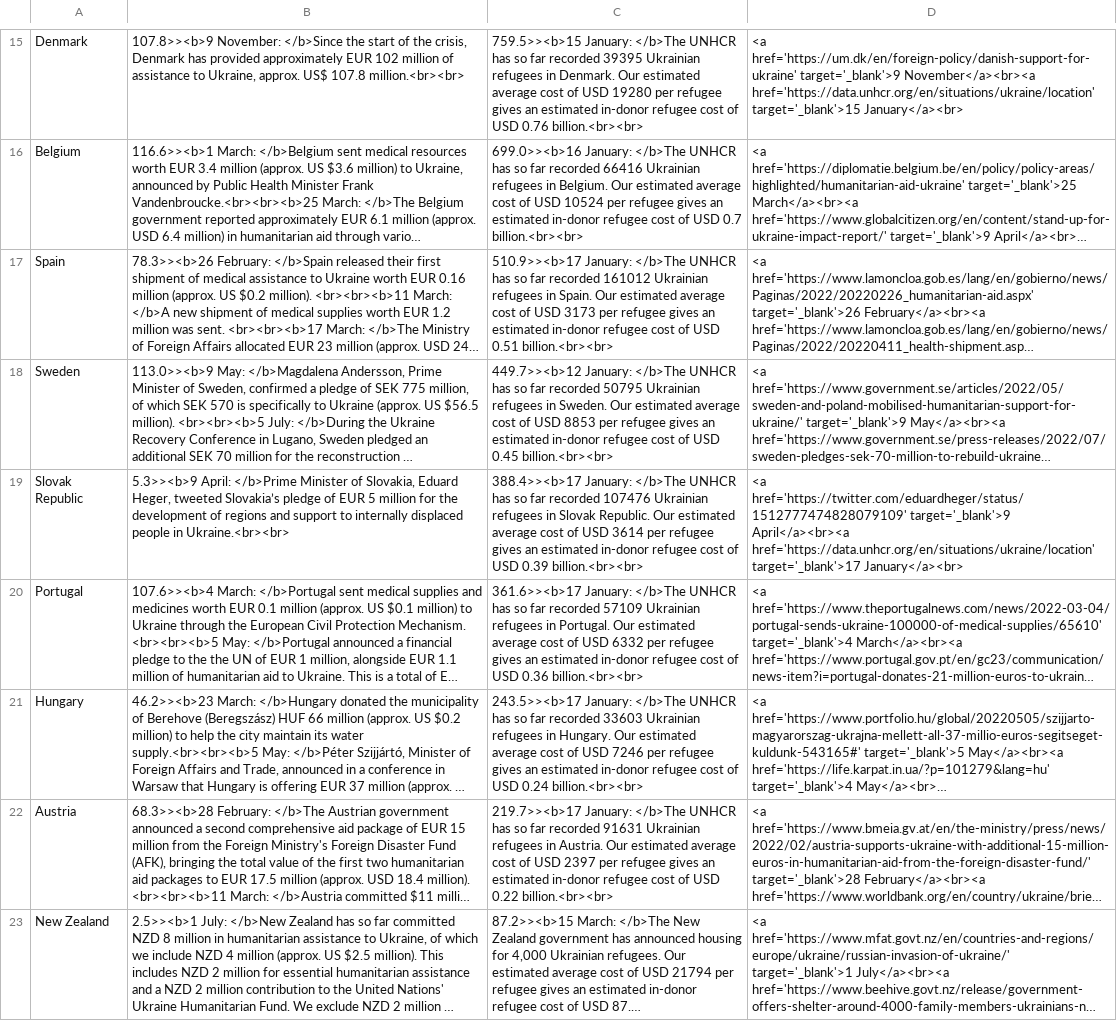
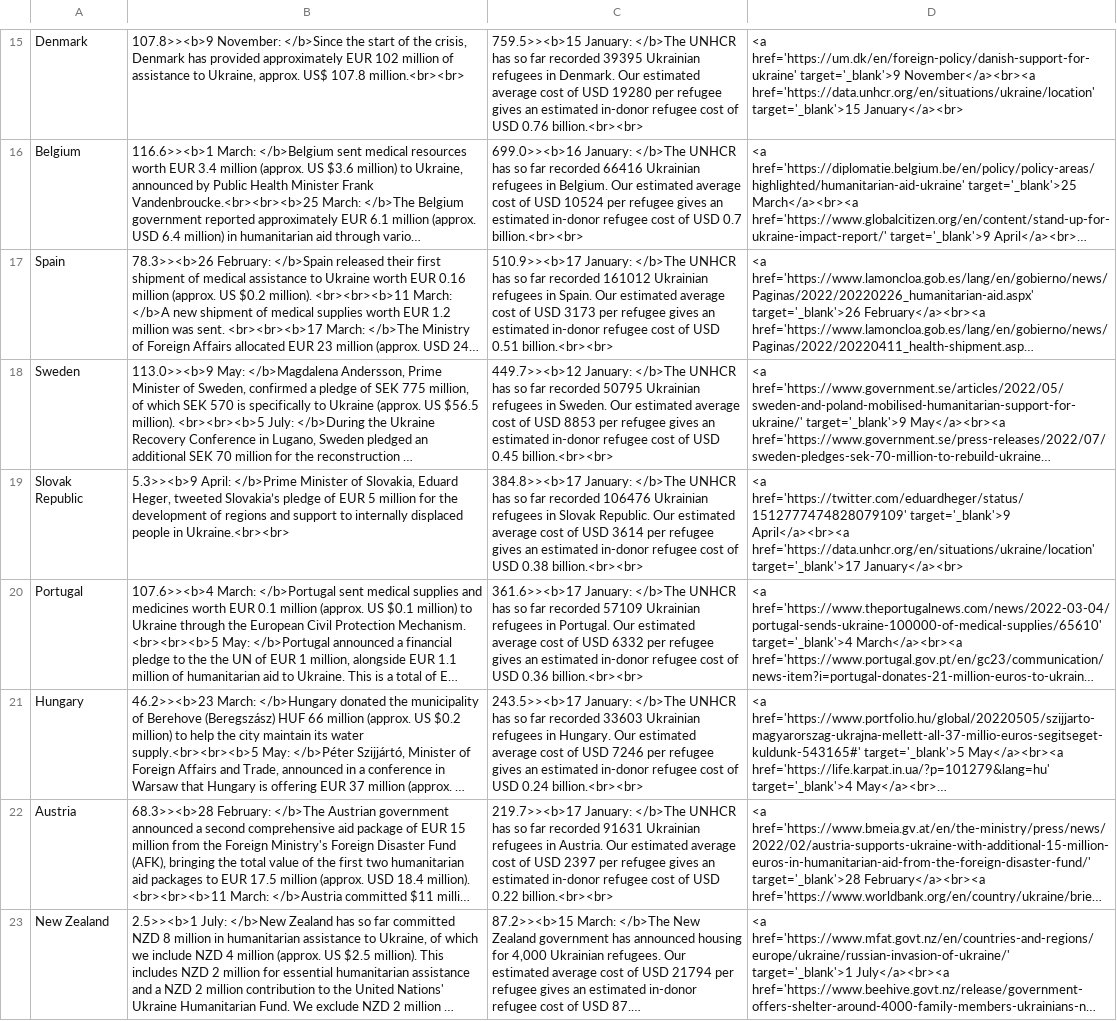
Before and after one commit to ONEcampaign/ukraine_oda_tracker, a CSV file: output/table.csv, drawn as a sheet; only a part is shown, gaps mark what is left out; long unchanged cells end in …; the diff names each change by its address in the sheet, - before the commit and + after, or states it on an @@ line.

```diff
--- a/output/table.csv
+++ b/output/table.csv
-C19: 388.4>><b>17 January: </b>The UNHCR has so far recorded 107476 Ukrainian refugees in Slovak Republic. Our estimated average cost of USD 3614 per refugee gives an estimated in-donor refugee cost of USD 0.39 billion.<br><br>
+C19: 384.8>><b>17 January: </b>The UNHCR has so far recorded 106476 Ukrainian refugees in Slovak Republic. Our estimated average cost of USD 3614 per refugee gives an estimated in-donor refugee cost of USD 0.38 billion.<br><br>
```
Also changed, not shown: output/updates.csv.
